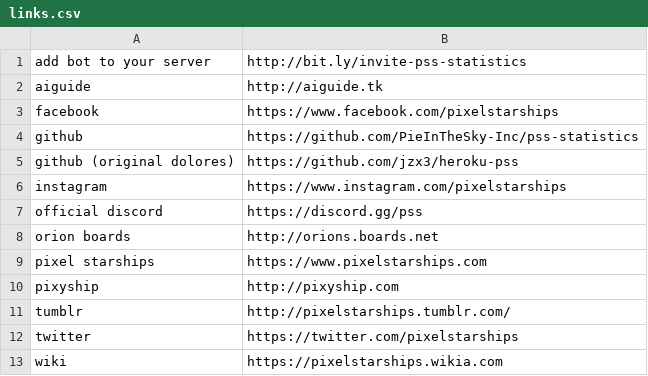
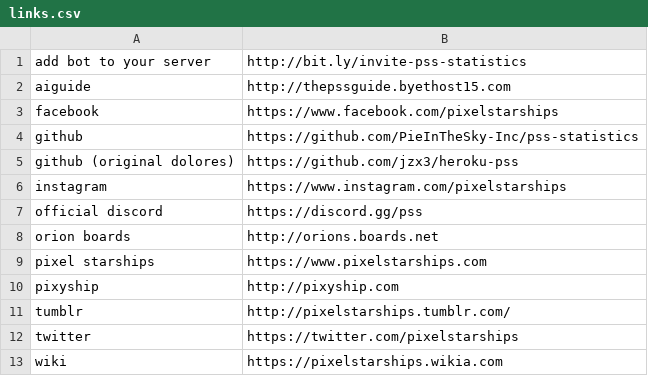
Before and after one commit to PieInTheSky-Inc/YaDc, a CSV file: src/data/links.csv, drawn as a sheet.

Commit message:
Updated link to ai guide

```diff
--- a/src/data/links.csv
+++ b/src/data/links.csv
@@ -1,3 +1,3 @@
 "add bot to your server","http://bit.ly/invite-pss-statistics"
-"aiguide","http://aiguide.tk"
+"aiguide","http://thepssguide.byethost15.com"
 "facebook","https://www.facebook.com/pixelstarships"
```
